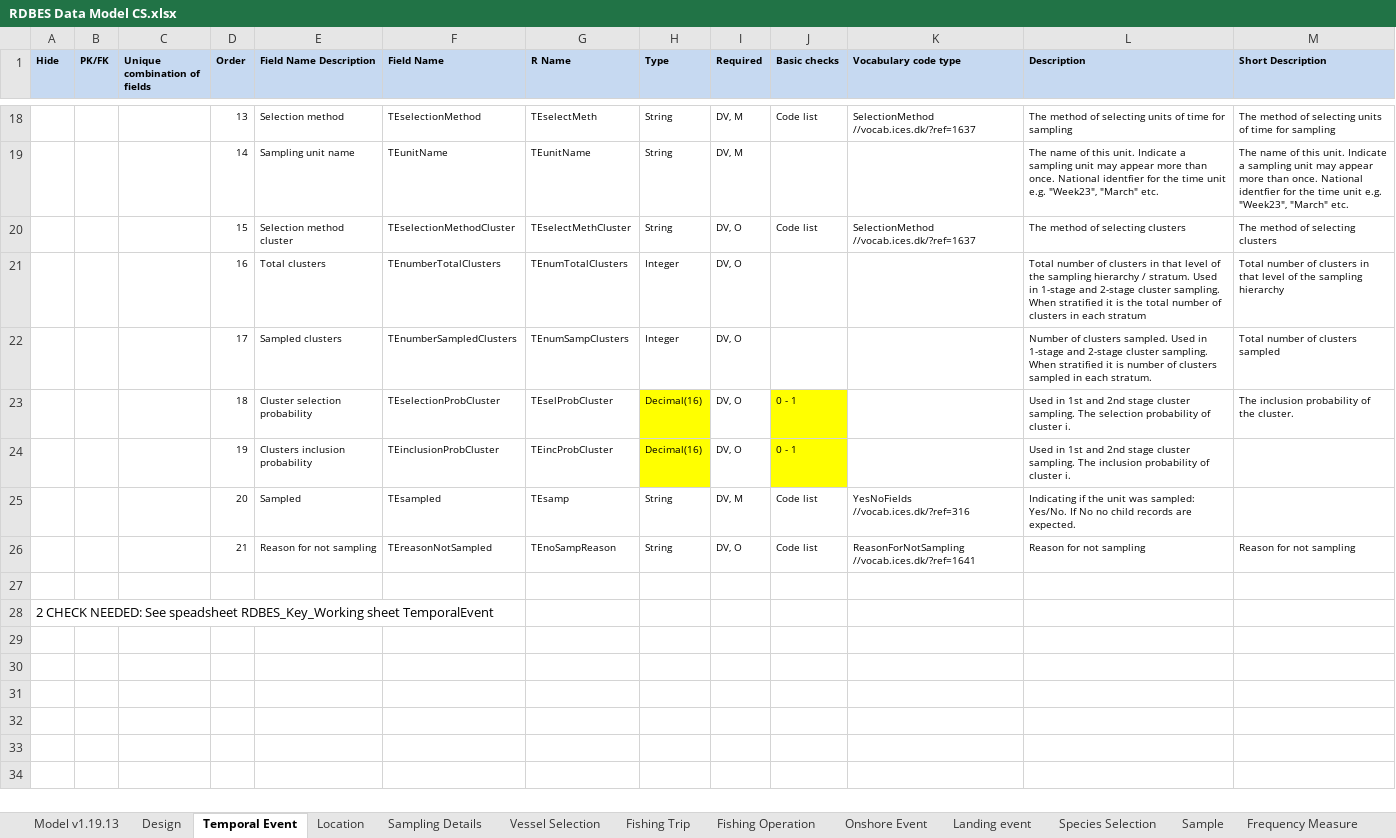
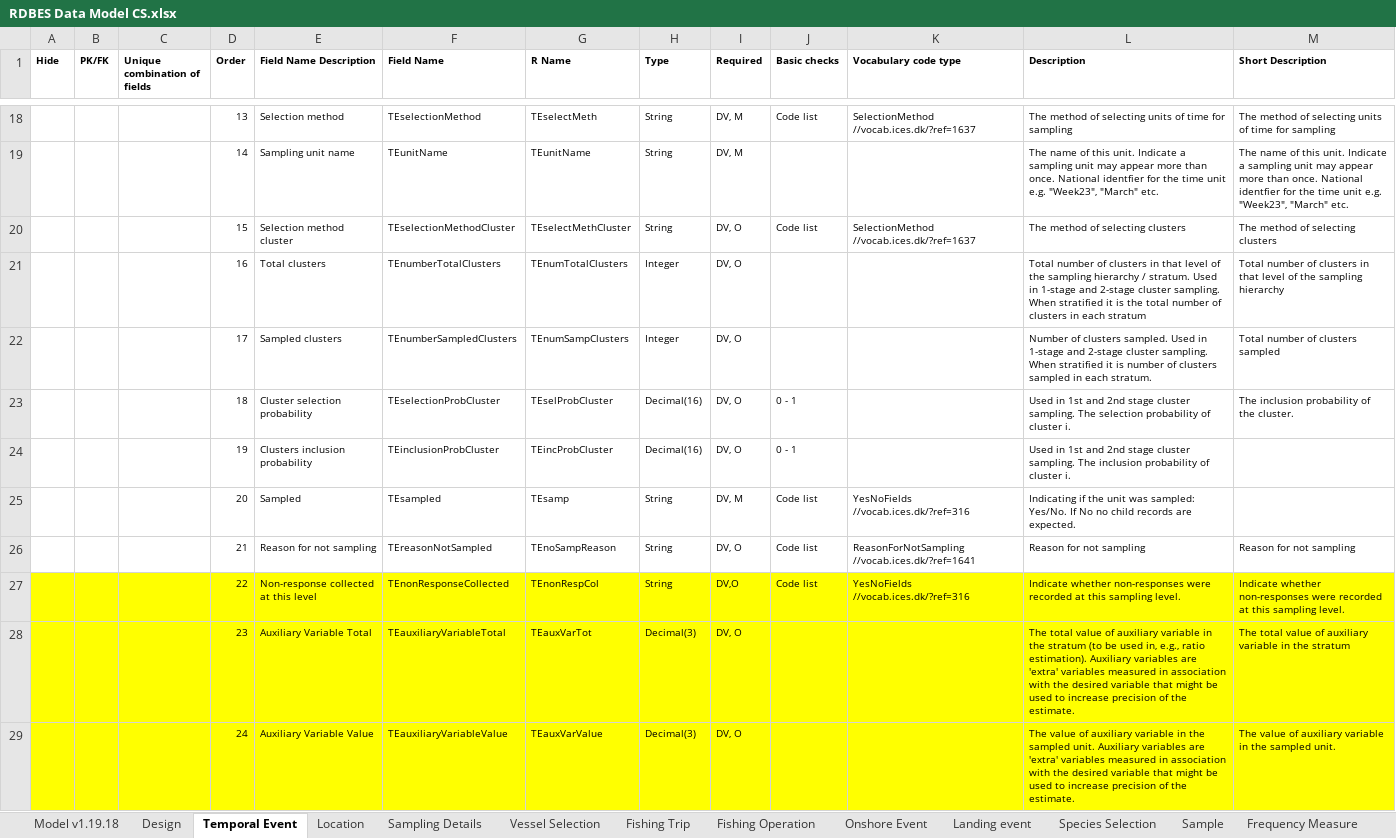
Before and after one commit to nicolas-tku/RDBEScore, an Excel workbook: data-raw/dataFormat/RDBES Data Model CS.xlsx, sheet Temporal Event, drawn as a sheet; only a part is shown, gaps mark what is left out; the shorter side is filled out with more unchanged rows; values as stored, in another font and other column widths than the file's, no borders; the diff covers the shown part only; the diff names each change by its address in the sheet, - before the commit and + after, or states it on an @@ line.

```diff
--- a/data-raw/dataFormat/RDBES Data Model CS.xlsx (sheet Temporal Event)
+++ b/data-raw/dataFormat/RDBES Data Model CS.xlsx (sheet Temporal Event)
-sheet tab: Model v1.19.13
+sheet tab: Model v1.19.18
-A1:M1 fill: #C6D9F1
+A1:M1 fill: none
-H23:H24 fill: #FFFF00
+H23:H24 fill: none
-J23:J24 fill: #FFFF00
+J23:J24 fill: none
+row 27:  |  |  | 22 | Non-response collected at this level | TEnonResponseCollected | TEnonRespCol | String | DV,O | Code list | YesNoFields //vocab.ices.dk/?ref=316 | Indicate whether non-responses were recorded at this sampling level. | Indicate whether non-responses were recorded at this sampling level.
+row 28:  |  |  | 23 | Auxiliary Variable Total | TEauxiliaryVariableTotal | TEauxVarTot | Decimal(3) | DV, O |  |  | The total value of auxiliary variable in the stratum (to be used in, e.g., ratio estimation). Auxiliary variables are 'extra' variables measured in association with the desired variable that might be used to increase precision of the estimate. | The total value of auxiliary variable in the stratum
+row 29:  |  |  | 24 | Auxiliary Variable Value | TEauxiliaryVariableValue | TEauxVarValue | Decimal(3) | DV, O |  |  | The value of auxiliary variable in the sampled unit. Auxiliary variables are 'extra' variables measured in association with the desired variable that might be used to increase precision of the estimate. | The value of auxiliary variable in the sampled unit.
```
Also changed, not shown: 7 added rows, 2 edited cells and cell formats elsewhere in this sheet, sheet Sample, sheet Landing event, sheet Fishing Operation, sheet Species Selection, sheet Fishing Trip, sheet Vessel Selection, 6 more sheets, formulas that keep their value, data-raw/dataFormat/RDBES Data Model CL CE.xlsx, data-raw/dataFormat/RDBES Data Model VD SL.xlsx, 1 other file.
